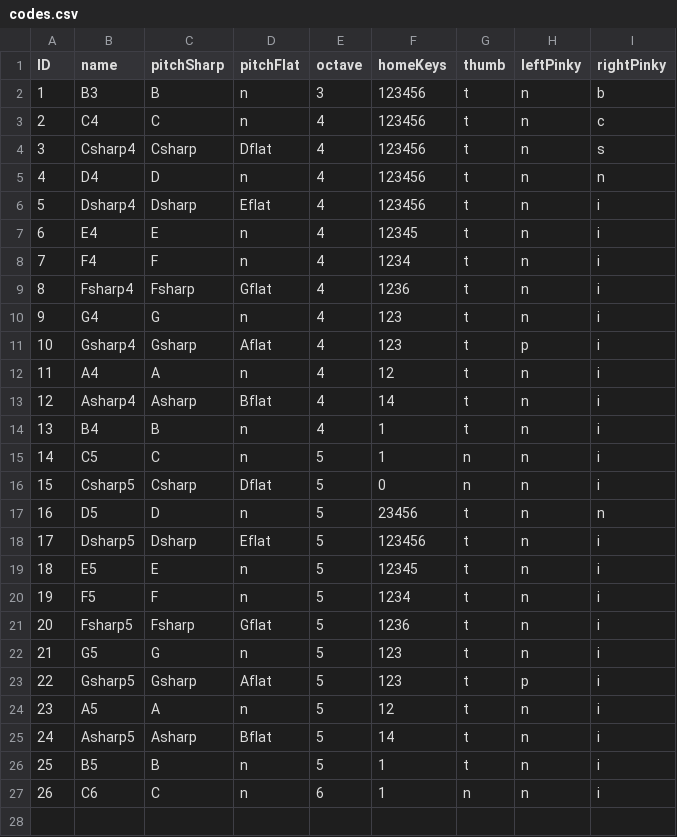
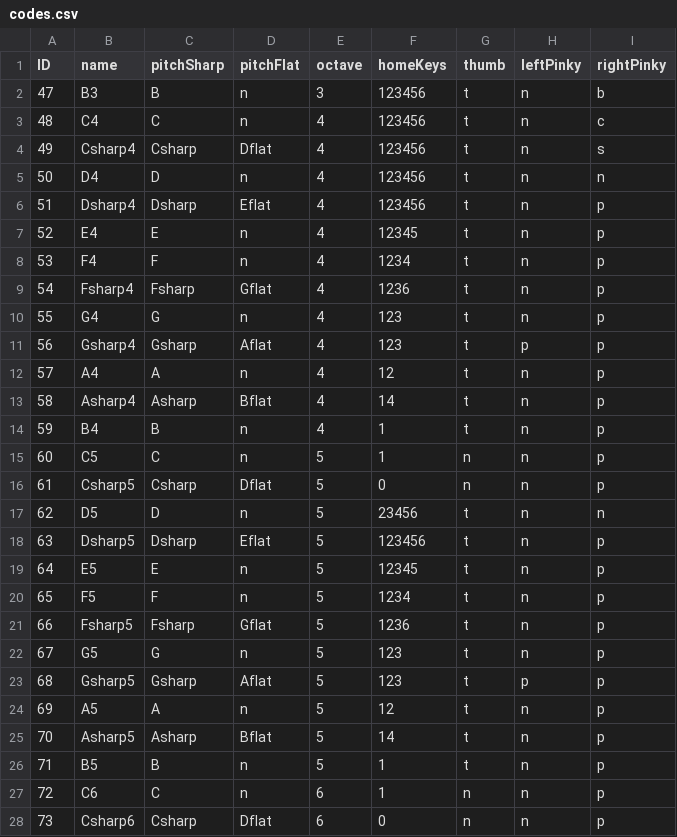
Before and after one commit to dleinwan/blvmusic, a CSV file: codes.csv, drawn as a sheet; only a part is shown; the diff covers the shown part only; the diff names each change by its address in the sheet, - before the commit and + after, or states it on an @@ line.

Commit message:
added (most of) the third octave to codes.csv

```diff
--- a/codes.csv
+++ b/codes.csv
@@ column A (ID) renumbered between rows 2 and 27 @@
-I6:I16 (rightPinky): i
+I6:I16 (rightPinky): p
-I18:I27 (rightPinky): i
+I18:I27 (rightPinky): p
+row 28: 73 | Csharp6 | Csharp | Dflat | 6 | 0 | n | n | p
```
Also changed, not shown: 8 added rows elsewhere in this file, 4 other files.
